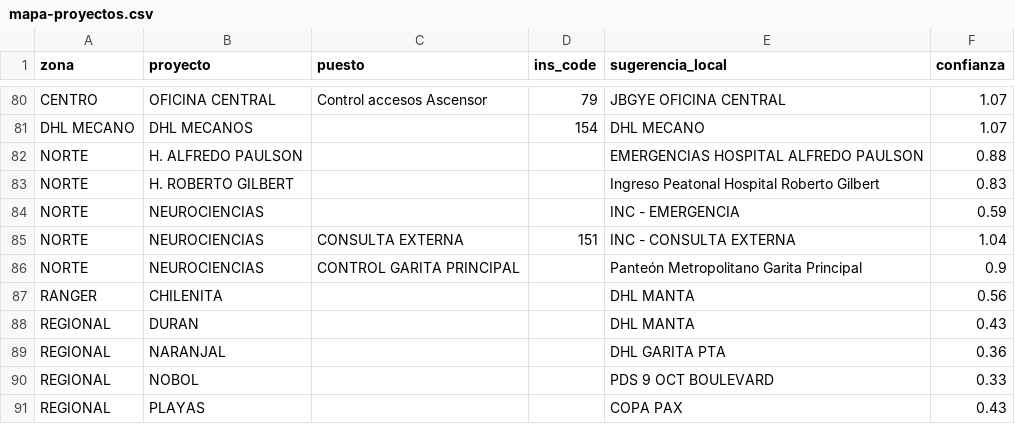
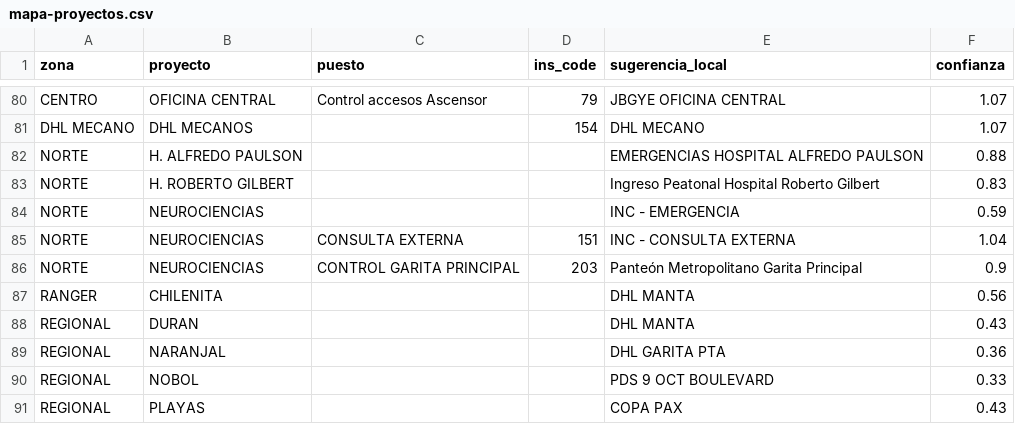
Before and after one commit to megaman0012/appguardia, a CSV file: docs/mapa-proyectos.csv, drawn as a sheet; only a part is shown, gaps mark what is left out; the diff covers the shown part only.

```diff
--- a/docs/mapa-proyectos.csv
+++ b/docs/mapa-proyectos.csv
@@ -85,3 +85,3 @@ NORTE,NEUROCIENCIAS,,,INC - EMERGENCIA,0.59
 NORTE,NEUROCIENCIAS,CONSULTA EXTERNA,151,INC - CONSULTA EXTERNA,1.04
-NORTE,NEUROCIENCIAS,CONTROL GARITA PRINCIPAL,,Panteón Metropolitano Garita Principal,0.9
+NORTE,NEUROCIENCIAS,CONTROL GARITA PRINCIPAL,203,Panteón Metropolitano Garita Principal,0.9
 RANGER,CHILENITA,,,DHL MANTA,0.56
```
Also changed, not shown: 10 edited cells elsewhere in this file.
